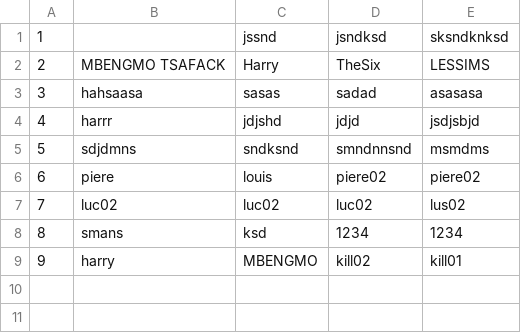
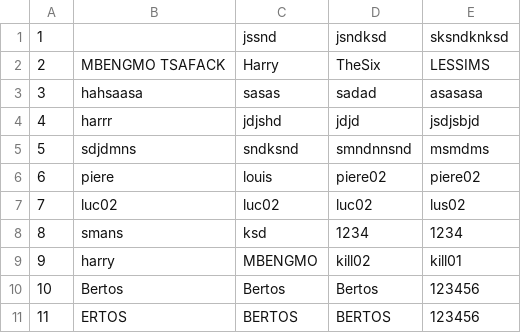
Before and after one commit to m-harry06/suduku, a CSV file: utilisateurs.csv, drawn as a sheet; the diff names each change by its address in the sheet, - before the commit and + after, or states it on an @@ line.

```diff
--- a/utilisateurs.csv
+++ b/utilisateurs.csv
+row 10: 10 | Bertos | Bertos | Bertos | 123456
+row 11: 11 | ERTOS | BERTOS | BERTOS | 123456
```
Also changed, not shown: 4 other files.
